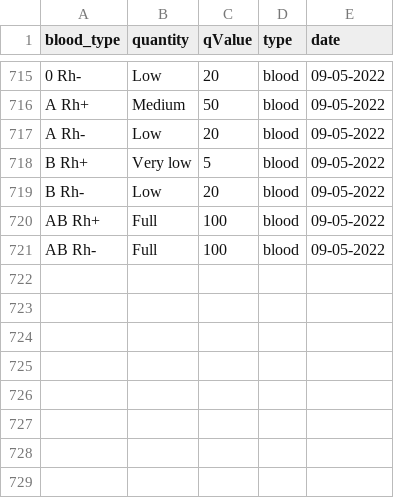
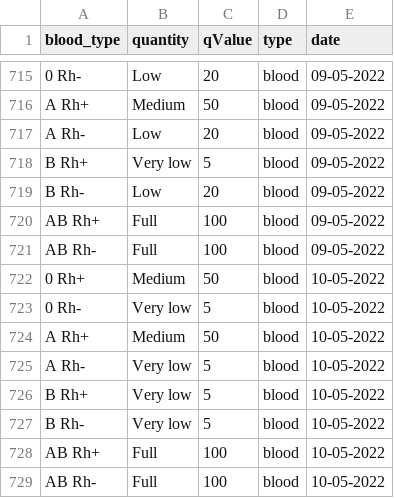
Before and after one commit to sjerzykiewicz/blood_donations_analysis, a CSV file: data/blood_donation_poznan.csv, drawn as a sheet; only a part is shown, gaps mark what is left out; the diff names each change by its address in the sheet, - before the commit and + after, or states it on an @@ line.

```diff
--- a/data/blood_donation_poznan.csv
+++ b/data/blood_donation_poznan.csv
+row 722: 0 Rh+ | Medium | 50 | blood | 10-05-2022
+row 723: 0 Rh- | Very low | 5 | blood | 10-05-2022
+row 724: A Rh+ | Medium | 50 | blood | 10-05-2022
+row 725: A Rh- | Very low | 5 | blood | 10-05-2022
+row 726: B Rh+ | Very low | 5 | blood | 10-05-2022
+row 727: B Rh- | Very low | 5 | blood | 10-05-2022
+row 728: AB Rh+ | Full | 100 | blood | 10-05-2022
+row 729: AB Rh- | Full | 100 | blood | 10-05-2022
```
Also changed, not shown: data/blood_donation_warsaw.csv.
